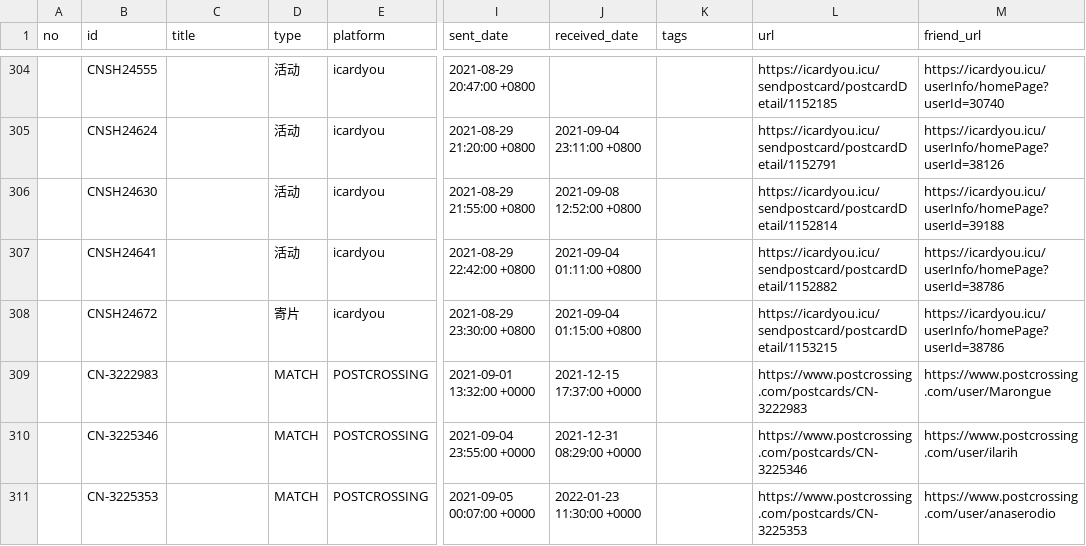
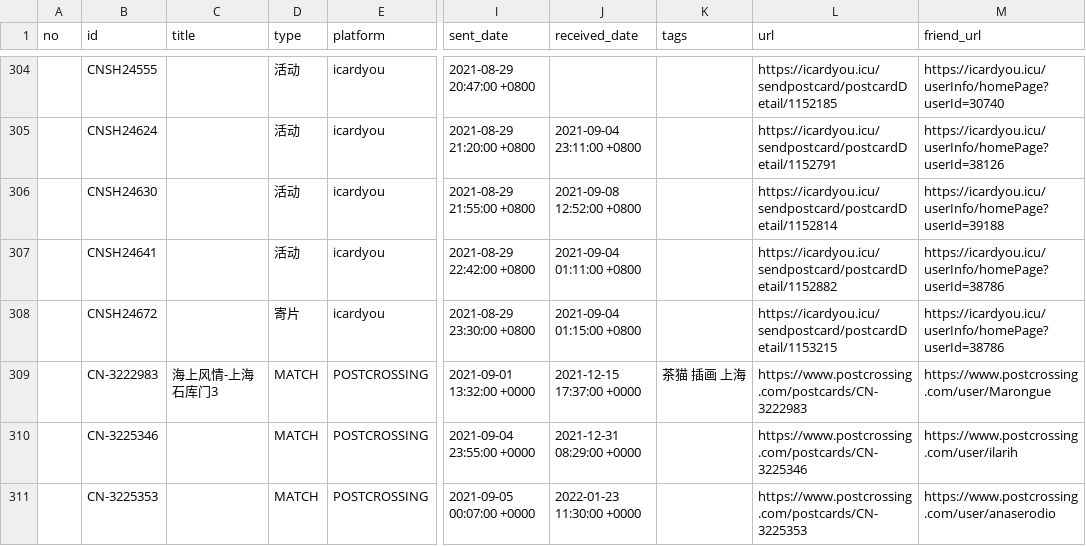
Before and after one commit to JiYouMCC/postcards, a CSV file: _data/sent.csv, drawn as a sheet; only a part is shown, gaps mark what is left out; the diff names each change by its address in the sheet, - before the commit and + after, or states it on an @@ line.

Commit message:
update card

```diff
--- a/_data/sent.csv
+++ b/_data/sent.csv
-C309 (title): (empty)
+C309 (title): 海上风情-上海石库门3
-K309 (tags): (empty)
+K309 (tags): 茶猫 插画 上海
```
